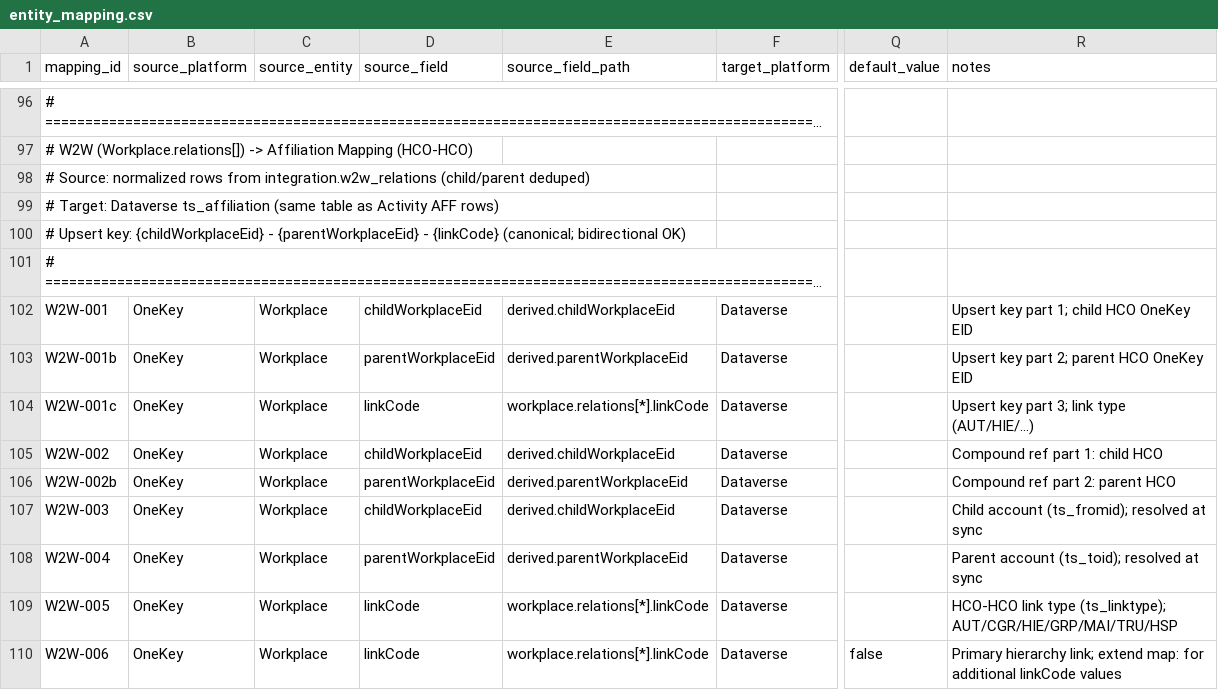
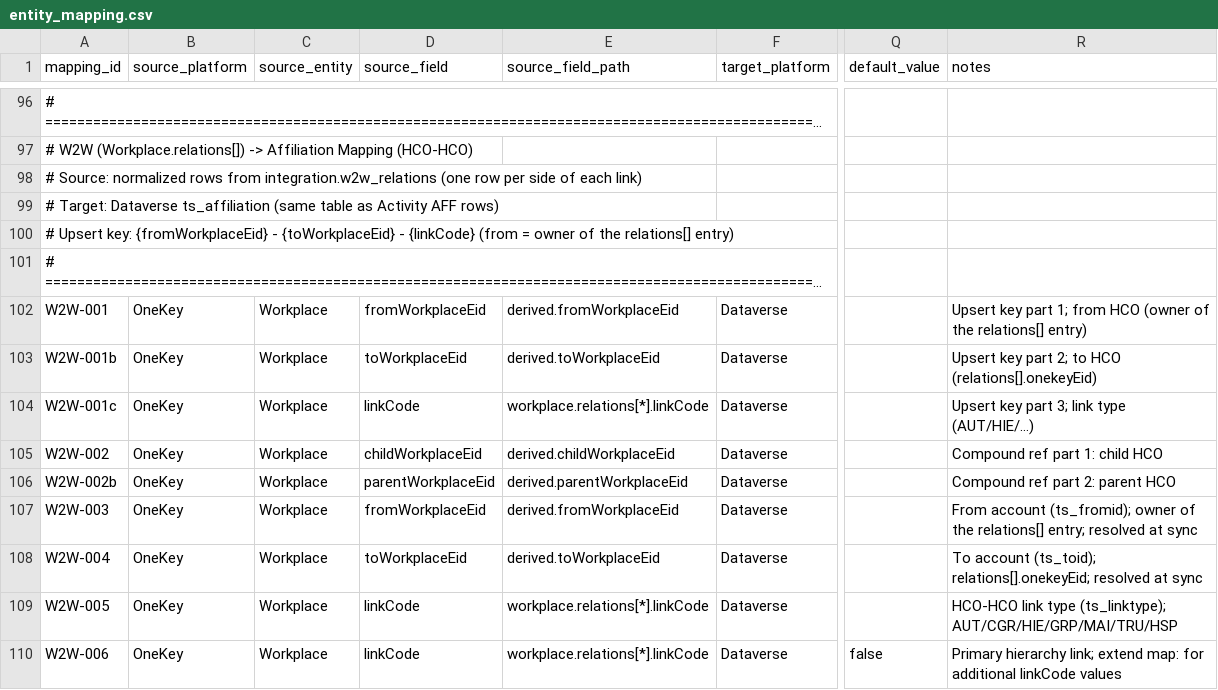
Before and after one commit to duncan-doan/onekey-paion-integration, a CSV file: config/entity_mapping.csv, drawn as a sheet; only a part is shown, gaps mark what is left out; long unchanged cells end in …; the diff names each change by its address in the sheet, - before the commit and + after, or states it on an @@ line.

Commit message:
Remove relations de-dup as they are expected relationship; Skip linkCode=MAI as they are duplicated of HIE (TODO: another codebase need to check again)

```diff
--- a/config/entity_mapping.csv
+++ b/config/entity_mapping.csv
-A98 (mapping_id): …from integration.w2w_relations (child/parent deduped)
+A98 (mapping_id): …from integration.w2w_relations (one row per side of each link)
-A100 (mapping_id): …Upsert key: {childWorkplaceEid} - {parentWorkplaceEid} - {linkCode} (canonical; bidirectional OK)
+A100 (mapping_id): …Upsert key: {fromWorkplaceEid} - {toWorkplaceEid} - {linkCode} (from = owner of the relations[] entry)
-D102 (source_field): childWorkplaceEid
+D102 (source_field): fromWorkplaceEid
-E102 (source_field_path): derived.childWorkplaceEid
+E102 (source_field_path): derived.fromWorkplaceEid
-R102 (notes): …part 1; child HCO OneKey EID
+R102 (notes): …part 1; from HCO (owner of the relations[] entry)
-D103 (source_field): parentWorkplaceEid
+D103 (source_field): toWorkplaceEid
-E103 (source_field_path): derived.parentWorkplaceEid
+E103 (source_field_path): derived.toWorkplaceEid
-R103 (notes): Upsert key part 2; parent HCO OneKey EID
+R103 (notes): Upsert key part 2; to HCO (relations[].onekeyEid)
-D107 (source_field): childWorkplaceEid
+D107 (source_field): fromWorkplaceEid
-E107 (source_field_path): derived.childWorkplaceEid
+E107 (source_field_path): derived.fromWorkplaceEid
-R107 (notes): Child account (ts_fromid); resolved at…
+R107 (notes): From account (ts_fromid); owner of the relations[] entry; resolved at…
-D108 (source_field): parentWorkplaceEid
+D108 (source_field): toWorkplaceEid
-E108 (source_field_path): derived.parentWorkplaceEid
+E108 (source_field_path): derived.toWorkplaceEid
-R108 (notes): Parent account (ts_toid); resolved at…
+R108 (notes): To account (ts_toid); relations[].onekeyEid; resolved at…
```
Also changed, not shown: 5 other files.
